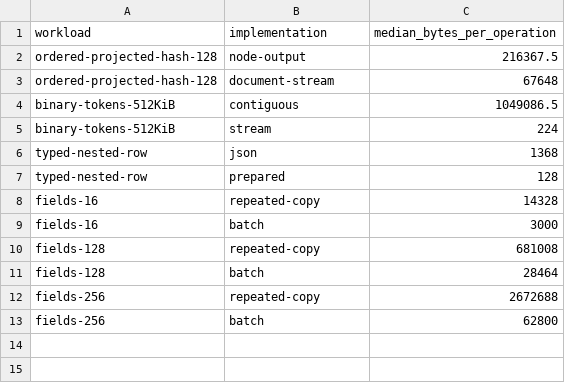
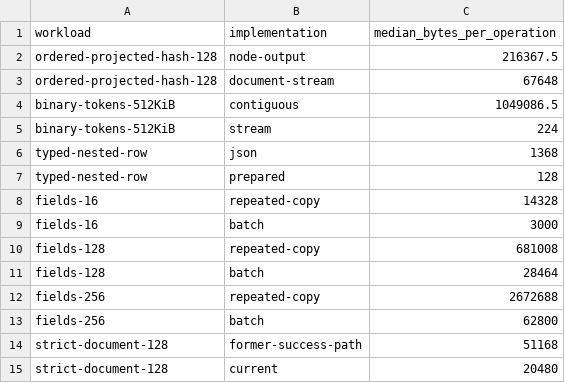
Before and after one commit to cohesivesystems/cohesive, a CSV file: docs/performance/repeated-representation-work.csv, drawn as a sheet.

Commit message:
perf(model): reuse canonical admission for duplicate detection
Summary:
- Canonicalize parsed strict document elements without rebuilding node trees.
- Run precise duplicate scans only on canonicalization failures.
- Avoid duplicate scans during compact type rematerialization.

Architectural implications:
The shared canonical writer remains the duplicate and numeric authority; external documents retain fresh admission and source-order failure diagnostics.

Breaking changes:
None intended.

```diff
--- a/docs/performance/repeated-representation-work.csv
+++ b/docs/performance/repeated-representation-work.csv
@@ -13 +13,3 @@ fields-256,repeated-copy,2672688
 fields-256,batch,62800
+strict-document-128,former-success-path,51168
+strict-document-128,current,20480
```
Also changed, not shown: 6 other files.
